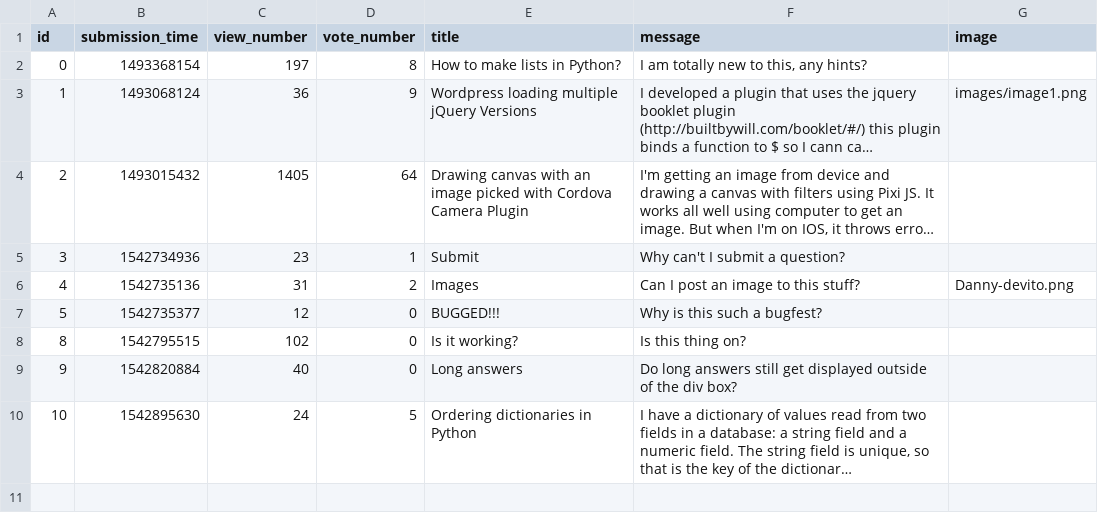
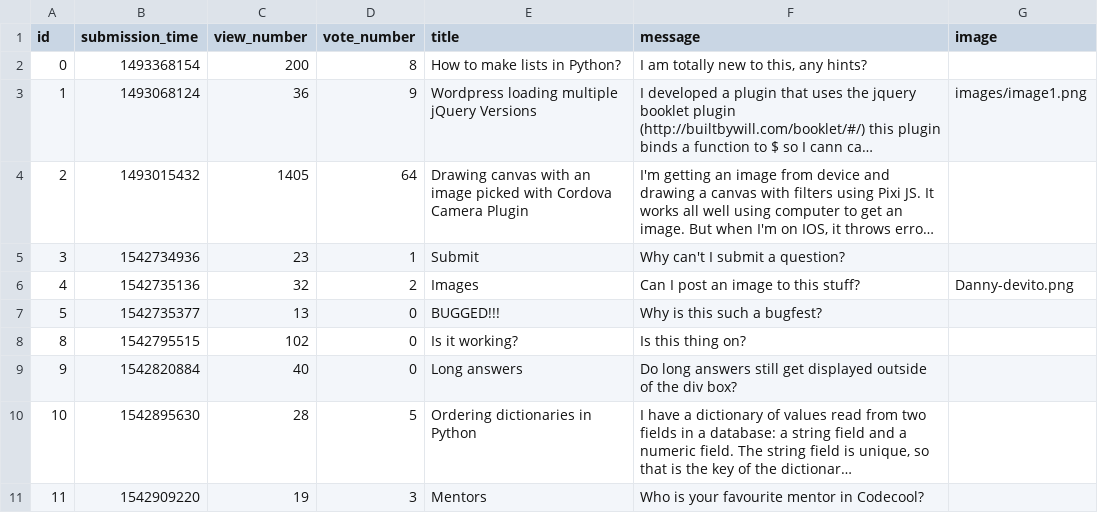
Before and after one commit to gaborBKI/ask-mate-python, a CSV file: question.csv, drawn as a sheet; long unchanged cells end in …; the diff names each change by its address in the sheet, - before the commit and + after, or states it on an @@ line.

```diff
--- a/question.csv
+++ b/question.csv
-C2 (view_number): 197
+C2 (view_number): 200
-C6 (view_number): 31
+C6 (view_number): 32
-C7 (view_number): 12
+C7 (view_number): 13
-C10 (view_number): 24
+C10 (view_number): 28
+row 11: 11 | 1542909220 | 19 | 3 | Mentors | Who is your favourite mentor in Codecool?
```
Also changed, not shown: answer.csv, 4 other files.
